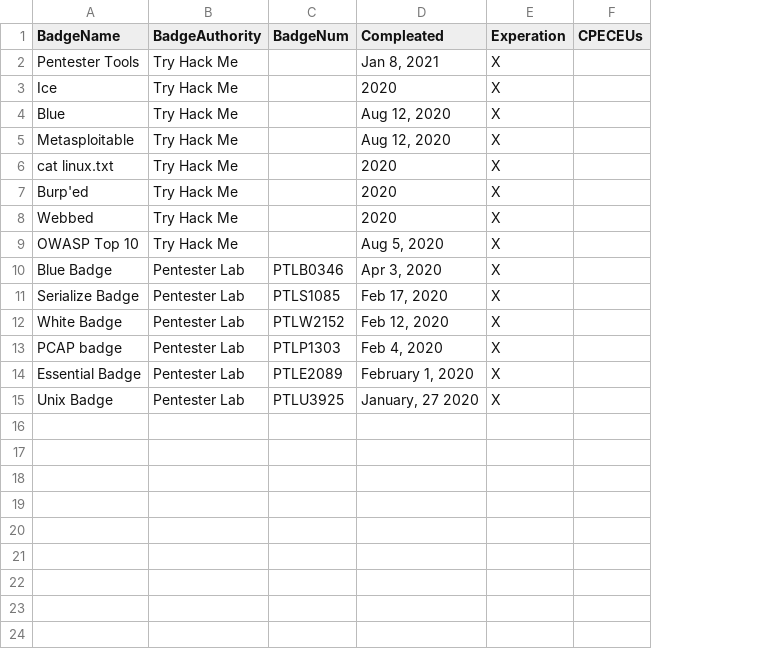
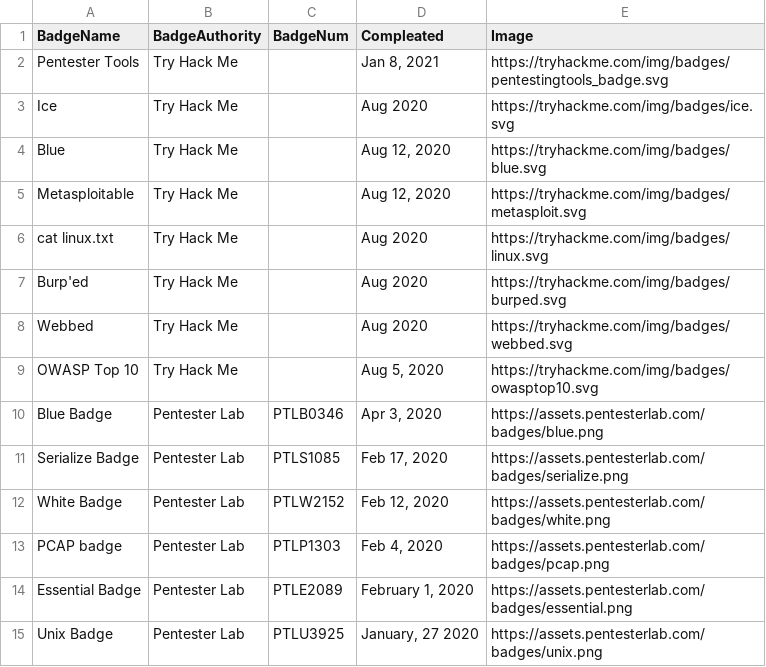
Before and after one commit to caffiendkitten/caffiendkitten.github.io, a CSV file: src/docs/badges.csv, drawn as a sheet; removed rows and columns are numbered as before the commit, all else as after; the diff names each change by its address in the sheet, - before the commit and + after, or states it on an @@ line.

```diff
--- a/src/docs/badges.csv
+++ b/src/docs/badges.csv
-column E (Experation), rows 2-15: all X
-column F (CPECEUs), empty
+column E (Image), rows 2-15: https://tryhackme.com/img/badges/pentestingtools_badge.svg | https://tryhackme.com/img/badges/ice.svg | https://tryhackme.com/img/badges/blue.svg | https://tryhackme.com/img/badges/metasploit.svg | https://tryhackme.com/img/badges/linux.svg | https://tryhackme.com/img/badges/burped.svg | https://tryhackme.com/img/badges/webbed.svg | https://tryhackme.com/img/badges/owasptop10.svg | https://assets.pentesterlab.com/badges/blue.png | https://assets.pentesterlab.com/badges/serialize.png | https://assets.pentesterlab.com/badges/white.png | https://assets.pentesterlab.com/badges/pcap.png | https://assets.pentesterlab.com/badges/essential.png | https://assets.pentesterlab.com/badges/unix.png
-D3 (Compleated): 2020
+D3 (Compleated): Aug 2020
-D6:D8 (Compleated): 2020
+D6:D8 (Compleated): Aug 2020
```
Also changed, not shown: src/docs/certs.csv, src/docs/degrees.csv, 16 other files.
